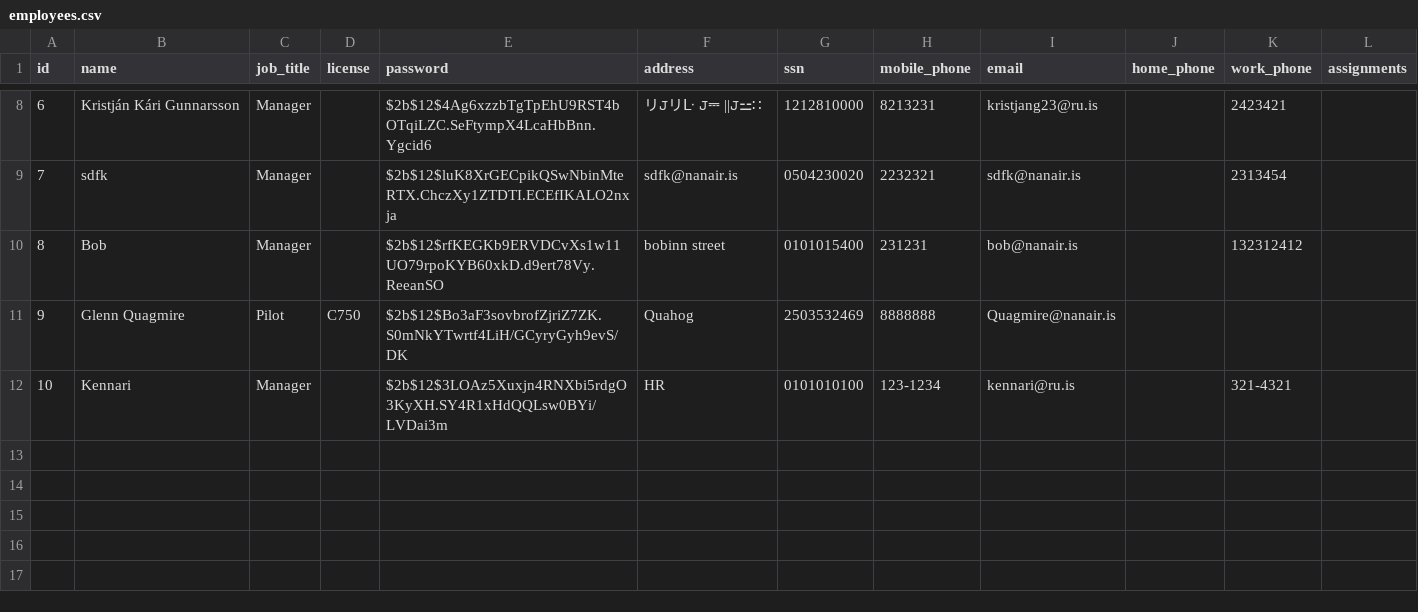
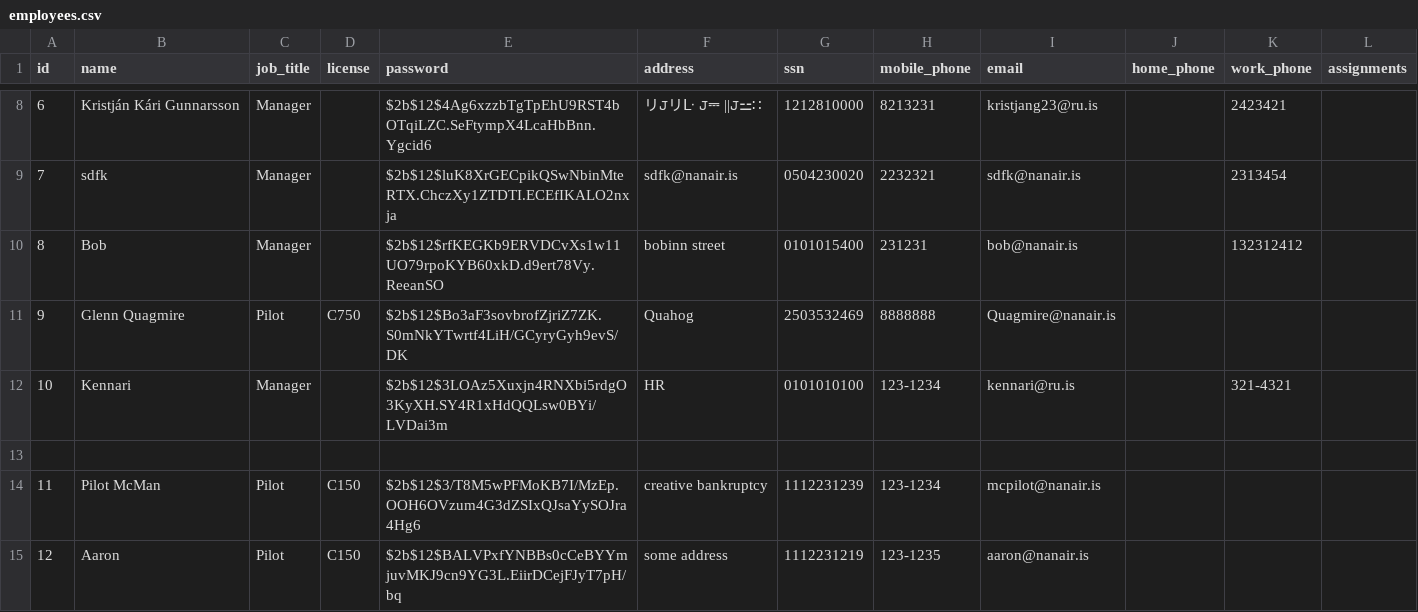
Before and after one commit to Dagurf21/T-113-VLN1, a CSV file: files/employees.csv, drawn as a sheet; only a part is shown, gaps mark what is left out; the diff names each change by its address in the sheet, - before the commit and + after, or states it on an @@ line.

Commit message:
Add sorting options to list pilots

```diff
--- a/files/employees.csv
+++ b/files/employees.csv
+row 13: (empty)
+row 14: 11 | Pilot McMan | Pilot | C150 | $2b$12$3/T8M5wPFMoKB7I/MzEp.OOH6OVzum4G3dZSIxQJsaYySOJra4Hg6 | creative bankruptcy | 1112231239 | 123-1234 | mcpilot@nanair.is
+row 15: 12 | Aaron | Pilot | C150 | $2b$12$BALVPxfYNBBs0cCeBYYmjuvMKJ9cn9YG3L.EiirDCejFJyT7pH/bq | some address | 1112231219 | 123-1235 | aaron@nanair.is
```
Also changed, not shown: 1 other file.
